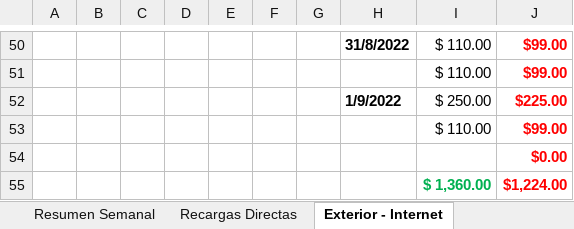
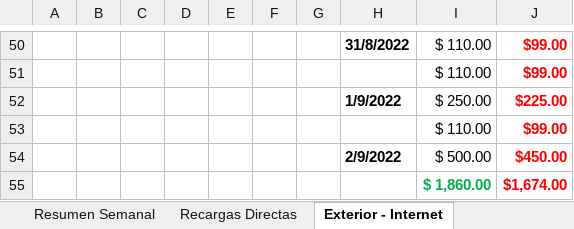
Before and after one commit to lasiel980120/Cierres-Contables-BR-Matanzas, an Excel workbook: contabilidad.xlsx, sheet Exterior - Internet, drawn as a sheet; only a part is shown, gaps mark what is left out; values as stored, in another font and other column widths than the file's, no borders; removed rows and columns are numbered as before the commit, all else as after; the diff names each change by its address in the sheet, - before the commit and + after, or states it on an @@ line.

Commit message:
Update contabilidad.xlsx

```diff
--- a/contabilidad.xlsx (sheet Exterior - Internet)
+++ b/contabilidad.xlsx (sheet Exterior - Internet)
-row 54:  |  |  |  |  |  |  |  |  | $0.00
-row 55:  |  |  |  |  |  |  |  | $ 1,360.00 | $1,224.00
+row 54:  |  |  |  |  |  |  | 2/9/2022 | $ 500.00 | $450.00
+row 55:  |  |  |  |  |  |  |  | $ 1,860.00 | $1,674.00
```
Also changed, not shown: sheet Resumen Semanal.
